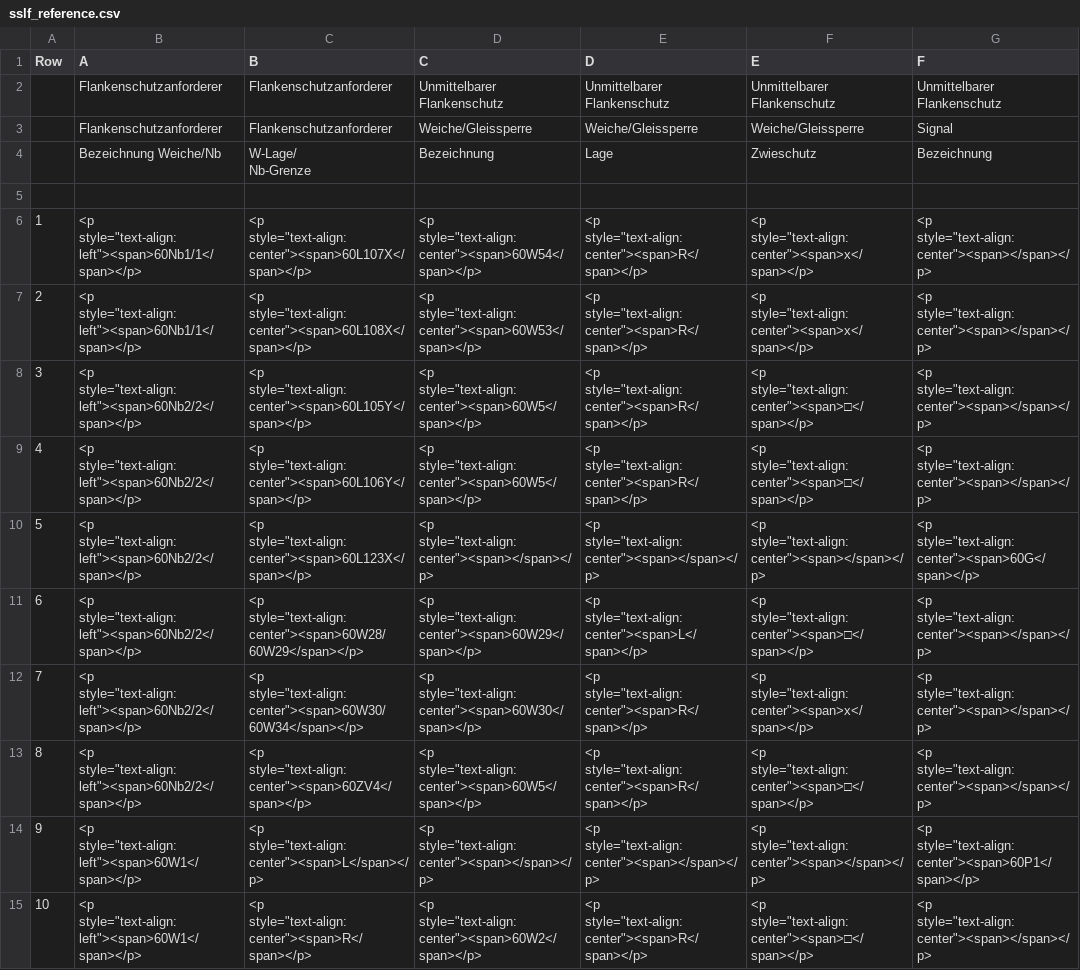
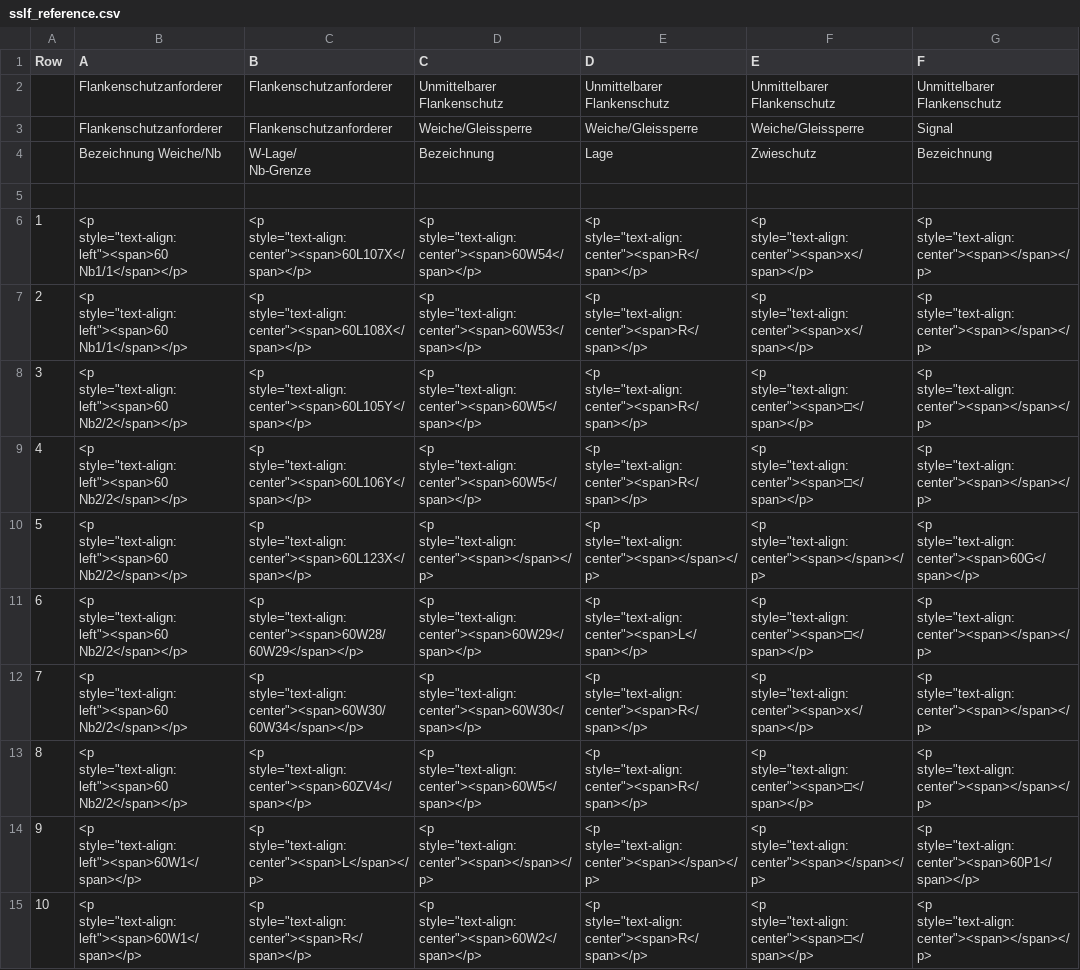
Before and after one commit to eclipse-set/set, a CSV file: java/bundles/org.eclipse.set.swtbot/test_res/table_reference/pphn_1_10_0_3/ESTW-A P-Hausen/sslf_reference.csv, drawn as a sheet; only a part is shown; the diff names each change by its address in the sheet, - before the commit and + after, or states it on an @@ line.

```diff
--- a/java/bundles/org.eclipse.set.swtbot/test_res/table_reference/pphn_1_10_0_3/ESTW-A P-Hausen/sslf_reference.csv
+++ b/java/bundles/org.eclipse.set.swtbot/test_res/table_reference/pphn_1_10_0_3/ESTW-A P-Hausen/sslf_reference.csv
-B6:B7 (A): <p style="text-align:left"><span>60Nb1/1</span></p>
+B6:B7 (A): <p style="text-align:left"><span>60 Nb1/1</span></p>
-B8:B13 (A): <p style="text-align:left"><span>60Nb2/2</span></p>
+B8:B13 (A): <p style="text-align:left"><span>60 Nb2/2</span></p>
```
Also changed, not shown: java/bundles/org.eclipse.set.swtbot/test_res/table_reference/pphn_1_10_0_3/diffState/sslf_reference.csv, java/bundles/org.eclipse.set.swtbot/test_res/table_reference/pphn_1_10_0_3/finalState/sslf_reference.csv, 5 other files.
